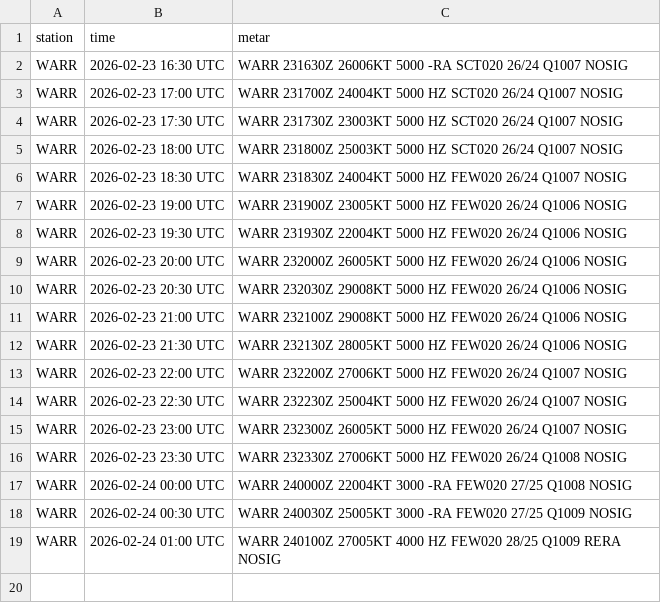
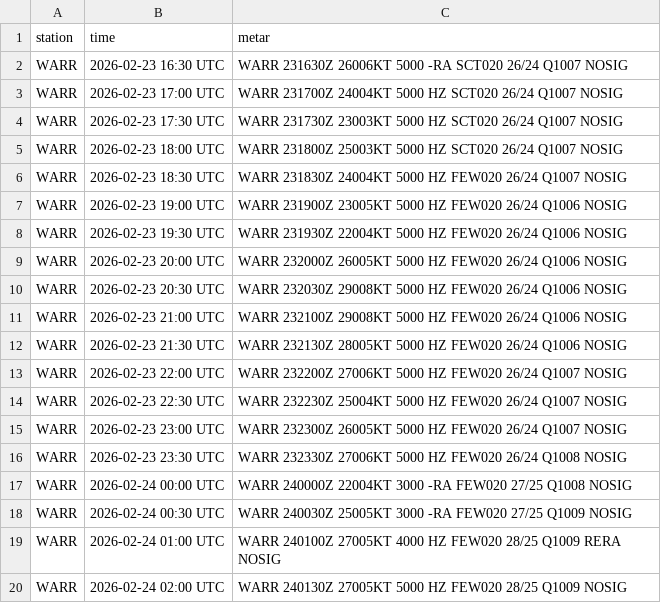
Before and after one commit to PetrucKLouxie/metarwarr, a CSV file: metar_history.csv, drawn as a sheet.

Commit message:
Update METAR history CSV

```diff
--- a/metar_history.csv
+++ b/metar_history.csv
@@ -19 +19,2 @@ WARR,2026-02-24 00:30 UTC,WARR 240030Z 25005KT 3000 -RA FEW020 27/25 Q1009 NOSIG
 WARR,2026-02-24 01:00 UTC,WARR 240100Z 27005KT 4000 HZ FEW020 28/25 Q1009 RERA NOSIG
+WARR,2026-02-24 02:00 UTC,WARR 240130Z 27005KT 5000 HZ FEW020 28/25 Q1009 NOSIG
```
